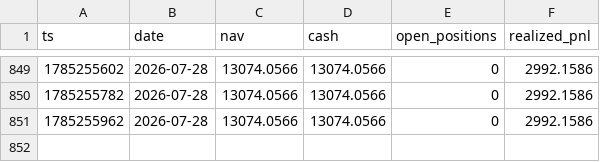
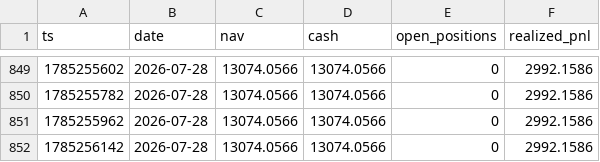
Before and after one commit to zhangliao888999-pixel/listing-paper-monitor, a CSV file: nav_botscalp.csv, drawn as a sheet; only a part is shown, gaps mark what is left out.

Commit message:
botscalp local cycle 2026-07-28T16:29Z

```diff
--- a/nav_botscalp.csv
+++ b/nav_botscalp.csv
@@ -851 +851,2 @@ ts,date,nav,cash,open_positions,realized_pnl
 1785255962,2026-07-28,13074.0566,13074.0566,0,2992.1586
+1785256142,2026-07-28,13074.0566,13074.0566,0,2992.1586
```
Also changed, not shown: 2 other files.
